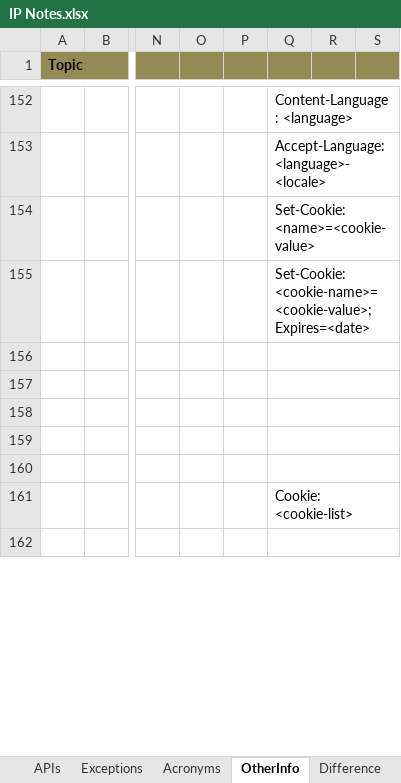
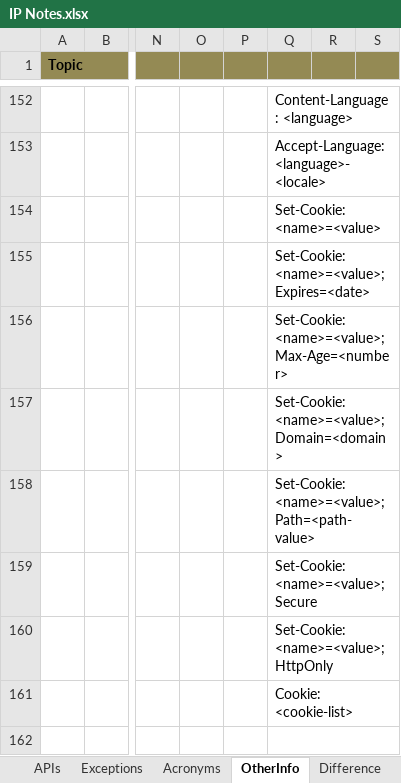
Before and after one commit to Kamalakannangv/IP, an Excel workbook: IP Notes.xlsx, sheet OtherInfo, drawn as a sheet; only a part is shown, gaps mark what is left out; values as stored, in another font and other column widths than the file's, no borders; the diff names each change by its address in the sheet, - before the commit and + after, or states it on an @@ line.

```diff
--- a/IP Notes.xlsx (sheet OtherInfo)
+++ b/IP Notes.xlsx (sheet OtherInfo)
-Q154: Set-Cookie: <name>=<cookie-value>
+Q154: Set-Cookie: <name>=<value>
-Q155: Set-Cookie: <cookie-name>=<cookie-value>; Expires=<date>
+Q155: Set-Cookie: <name>=<value>; Expires=<date>
-Q156: (empty)
+Q156: Set-Cookie: <name>=<value>; Max-Age=<number>
-Q157: (empty)
+Q157: Set-Cookie: <name>=<value>; Domain=<domain>
-Q158: (empty)
+Q158: Set-Cookie: <name>=<value>; Path=<path-value>
-Q159: (empty)
+Q159: Set-Cookie: <name>=<value>; Secure
-Q160: (empty)
+Q160: Set-Cookie: <name>=<value>; HttpOnly
```
Also changed, not shown: sheet Definitions, sheet Acronyms, charts or pictures.
